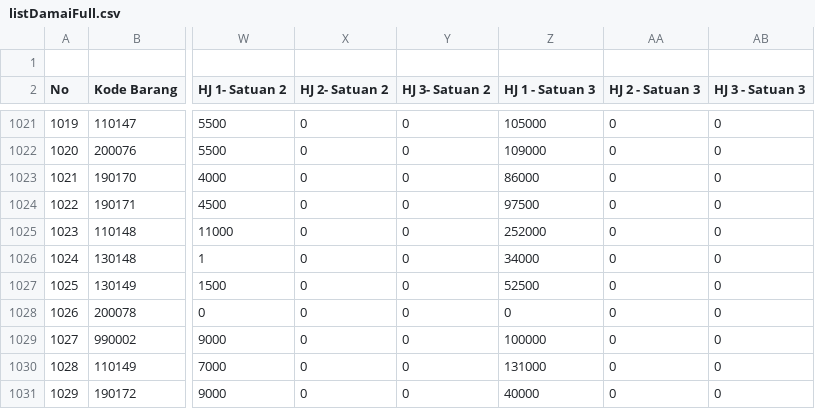
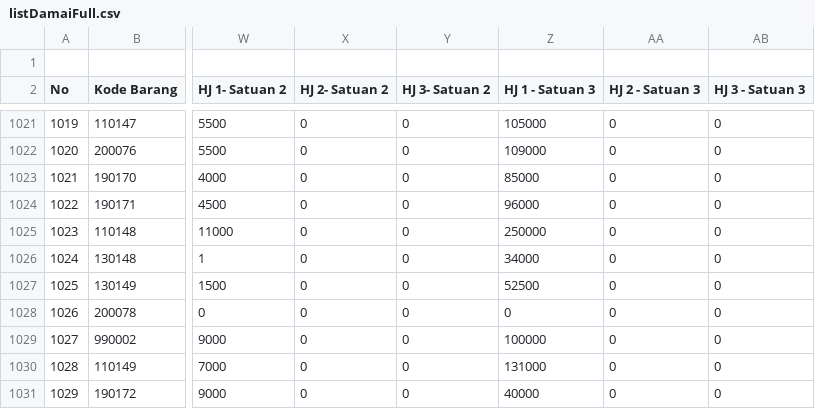
Before and after one commit to rustyping/damai, a CSV file: listDamaiFull.csv, drawn as a sheet; only a part is shown, gaps mark what is left out; the diff names each change by its address in the sheet, - before the commit and + after, or states it on an @@ line.

Commit message:
Update listDamaiFull.csv

```diff
--- a/listDamaiFull.csv
+++ b/listDamaiFull.csv
-Z1023 (HJ 1 - Satuan 3): 86000
+Z1023 (HJ 1 - Satuan 3): 85000
-Z1024 (HJ 1 - Satuan 3): 97500
+Z1024 (HJ 1 - Satuan 3): 96000
-Z1025 (HJ 1 - Satuan 3): 252000
+Z1025 (HJ 1 - Satuan 3): 250000
```
